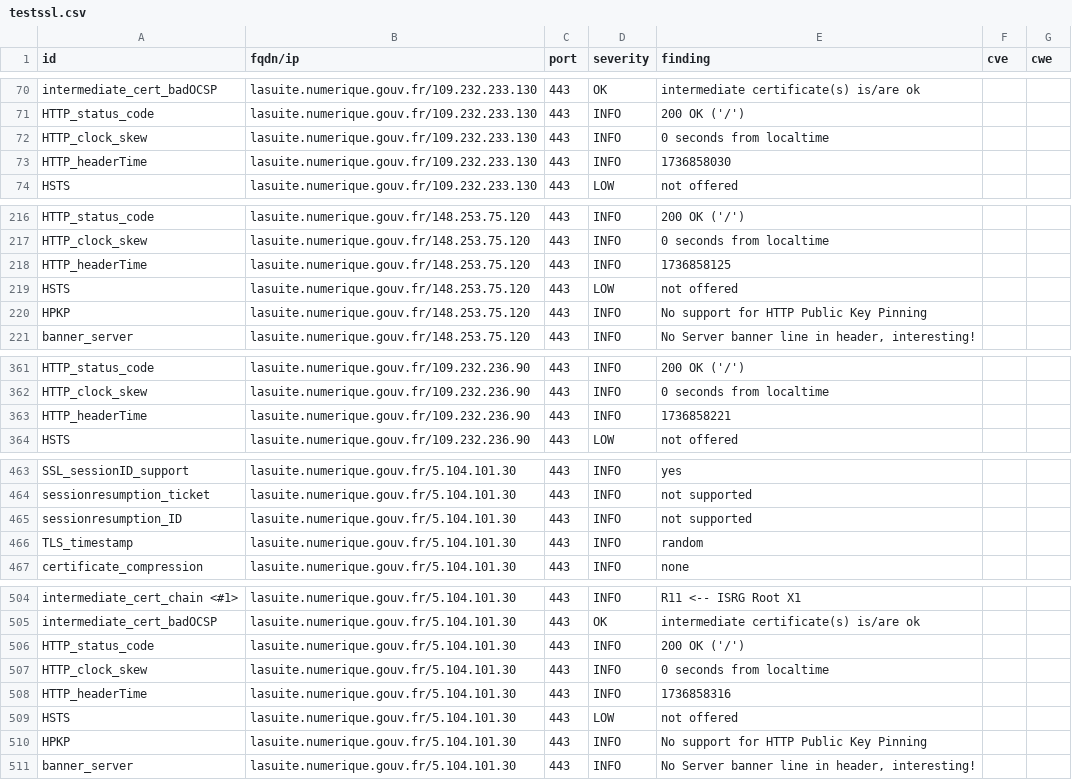
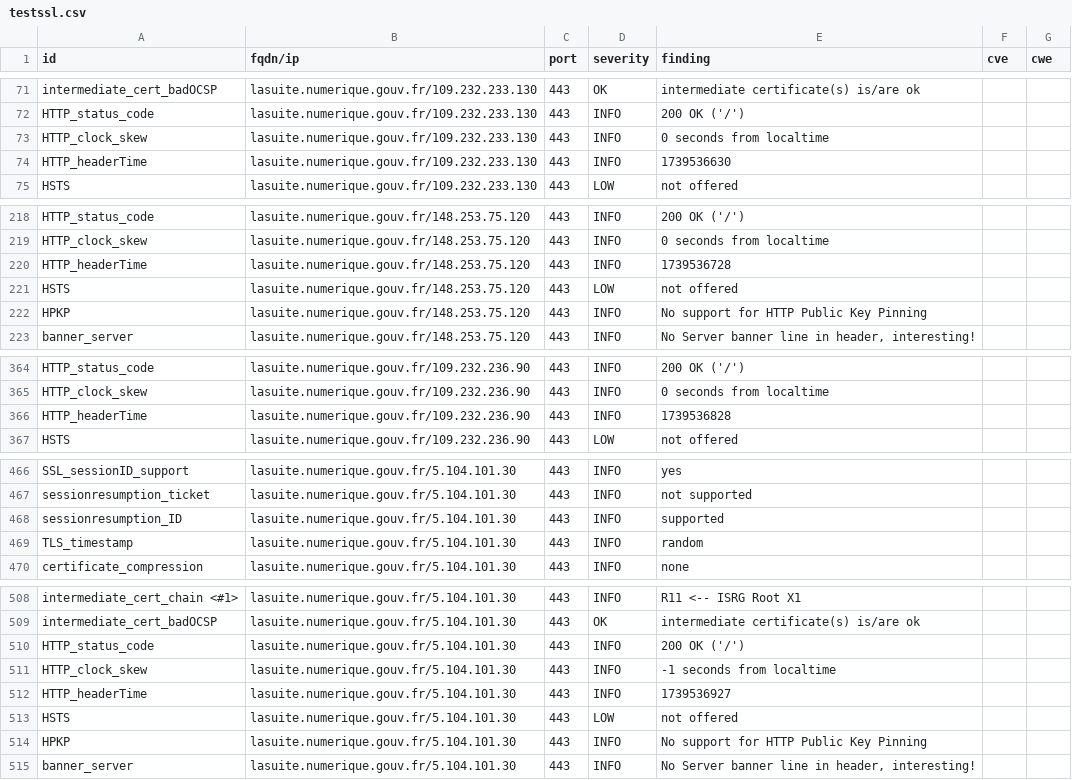
Before and after one commit to GKO-org/dashlordPrd11, a CSV file: results/aHR0cDovL2xhc3VpdGUubnVtZXJpcXVlLmdvdXYuZnI=/testssl.csv, drawn as a sheet; only a part is shown, gaps mark what is left out; the diff covers the shown part only.

```diff
--- a/results/aHR0cDovL2xhc3VpdGUubnVtZXJpcXVlLmdvdXYuZnI=/testssl.csv
+++ b/results/aHR0cDovL2xhc3VpdGUubnVtZXJpcXVlLmdvdXYuZnI=/testssl.csv
@@ -72,3 +73,3 @@
 "HTTP_clock_skew","lasuite.numerique.gouv.fr/109.232.233.130","443","INFO","0 seconds from localtime","",""
-"HTTP_headerTime","lasuite.numerique.gouv.fr/109.232.233.130","443","INFO","1736858030","",""
+"HTTP_headerTime","lasuite.numerique.gouv.fr/109.232.233.130","443","INFO","1739536630","",""
 "HSTS","lasuite.numerique.gouv.fr/109.232.233.130","443","LOW","not offered","",""
@@ -217,3 +219,3 @@
 "HTTP_clock_skew","lasuite.numerique.gouv.fr/148.253.75.120","443","INFO","0 seconds from localtime","",""
-"HTTP_headerTime","lasuite.numerique.gouv.fr/148.253.75.120","443","INFO","1736858125","",""
+"HTTP_headerTime","lasuite.numerique.gouv.fr/148.253.75.120","443","INFO","1739536728","",""
 "HSTS","lasuite.numerique.gouv.fr/148.253.75.120","443","LOW","not offered","",""
@@ -362,3 +365,3 @@
 "HTTP_clock_skew","lasuite.numerique.gouv.fr/109.232.236.90","443","INFO","0 seconds from localtime","",""
-"HTTP_headerTime","lasuite.numerique.gouv.fr/109.232.236.90","443","INFO","1736858221","",""
+"HTTP_headerTime","lasuite.numerique.gouv.fr/109.232.236.90","443","INFO","1739536828","",""
 "HSTS","lasuite.numerique.gouv.fr/109.232.236.90","443","LOW","not offered","",""
@@ -464,3 +467,3 @@
 "sessionresumption_ticket","lasuite.numerique.gouv.fr/5.104.101.30","443","INFO","not supported","",""
-"sessionresumption_ID","lasuite.numerique.gouv.fr/5.104.101.30","443","INFO","not supported","",""
+"sessionresumption_ID","lasuite.numerique.gouv.fr/5.104.101.30","443","INFO","supported","",""
 "TLS_timestamp","lasuite.numerique.gouv.fr/5.104.101.30","443","INFO","random","",""
@@ -506,4 +510,4 @@
 "HTTP_status_code","lasuite.numerique.gouv.fr/5.104.101.30","443","INFO","200 OK ('/')","",""
-"HTTP_clock_skew","lasuite.numerique.gouv.fr/5.104.101.30","443","INFO","0 seconds from localtime","",""
-"HTTP_headerTime","lasuite.numerique.gouv.fr/5.104.101.30","443","INFO","1736858316","",""
+"HTTP_clock_skew","lasuite.numerique.gouv.fr/5.104.101.30","443","INFO","-1 seconds from localtime","",""
+"HTTP_headerTime","lasuite.numerique.gouv.fr/5.104.101.30","443","INFO","1739536927","",""
 "HSTS","lasuite.numerique.gouv.fr/5.104.101.30","443","LOW","not offered","",""
```
Also changed, not shown: 4 added rows and 4 edited cells elsewhere in this file, 8 other files.
